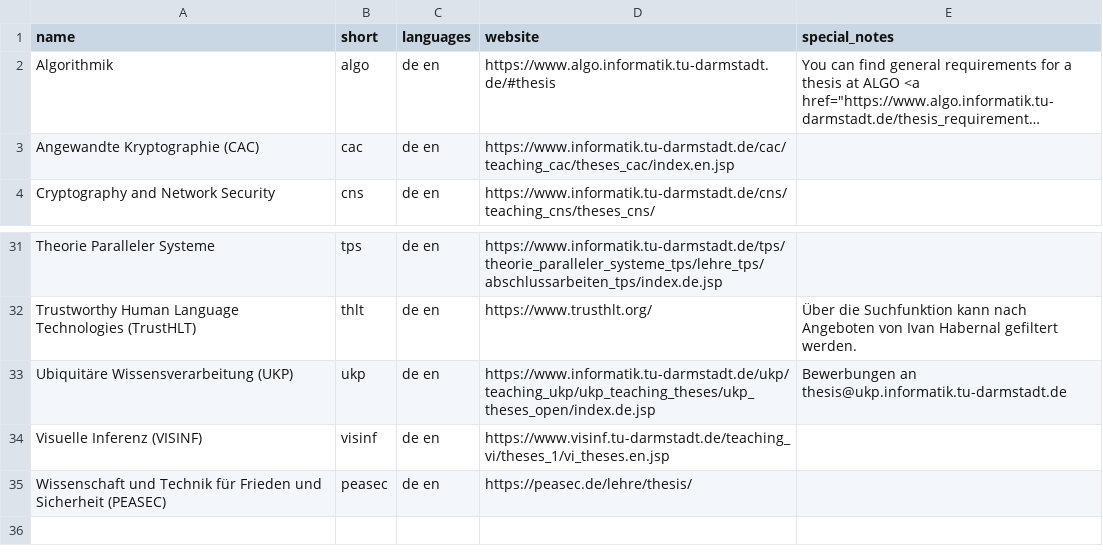
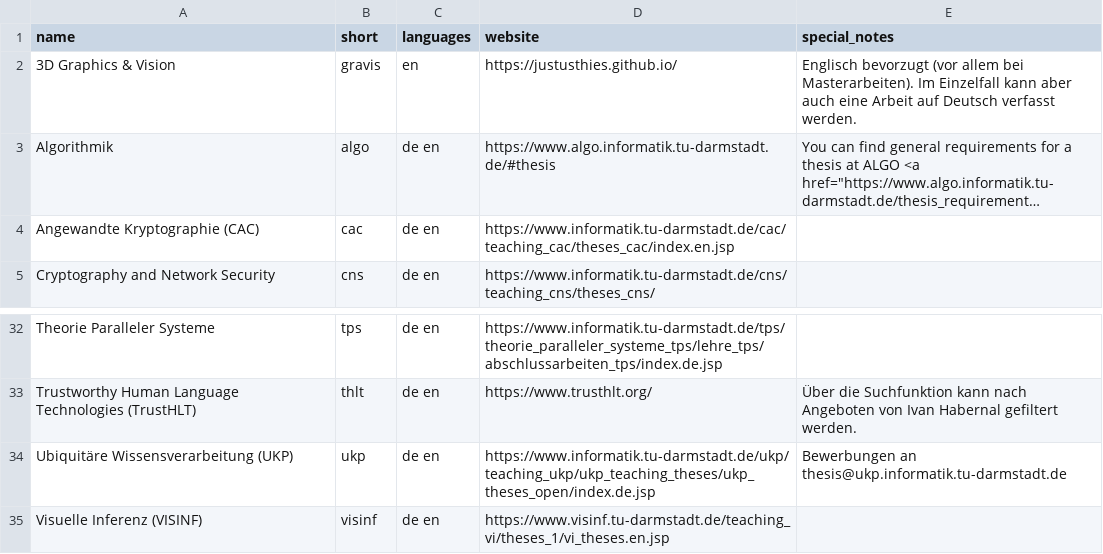
Before and after one commit to d120/theses_overview, a CSV file: german.csv, drawn as a sheet; only a part is shown, gaps mark what is left out; long unchanged cells end in …; removed rows and columns are numbered as before the commit, all else as after; the diff names each change by its address in the sheet, - before the commit and + after, or states it on an @@ line.

Commit message:
3D Graphics & Vision hinzugefügt

```diff
--- a/german.csv
+++ b/german.csv
+row 2: 3D Graphics & Vision | gravis | en | https://justusthies.github.io/ | Englisch bevorzugt (vor allem bei Masterarbeiten). Im Einzelfall kann aber auch eine Arbeit auf Deutsch verfasst werden.
-row 35: Wissenschaft und Technik für Frieden und Sicherheit (PEASEC) | peasec | de en | https://peasec.de/lehre/thesis/
```
Also changed, not shown: english.csv.
